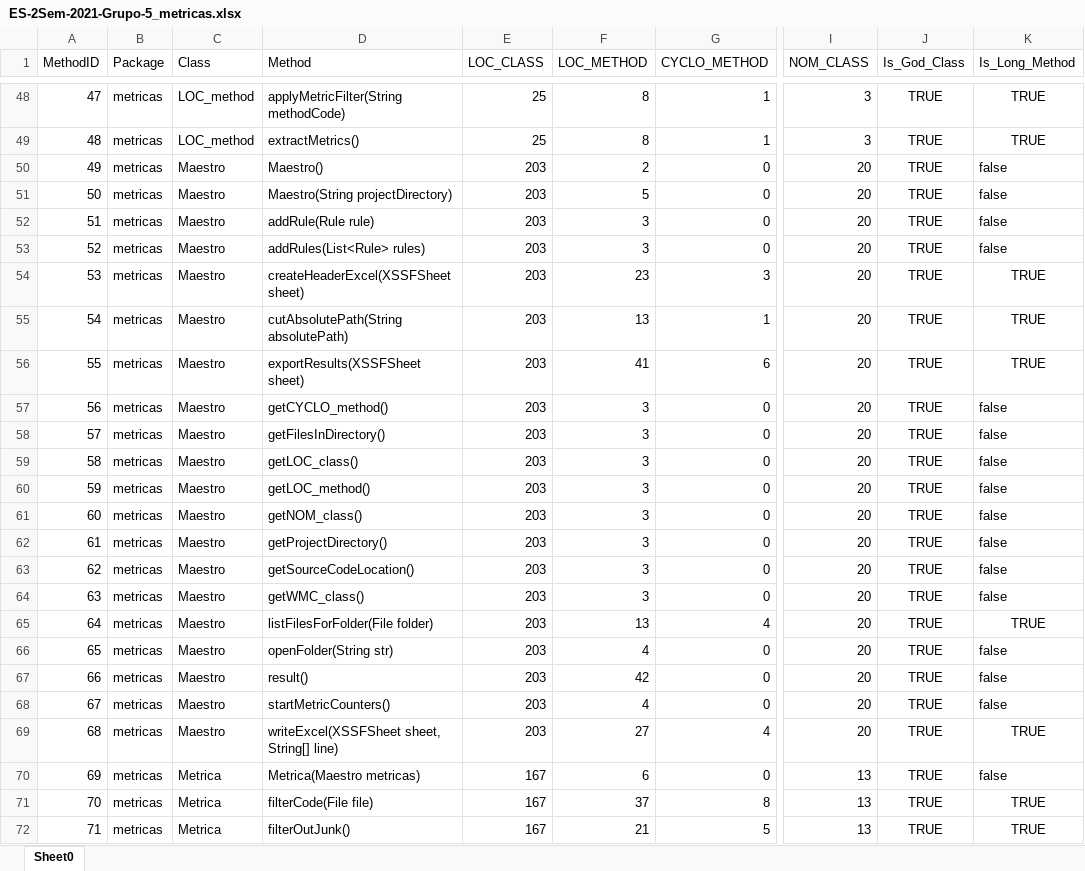
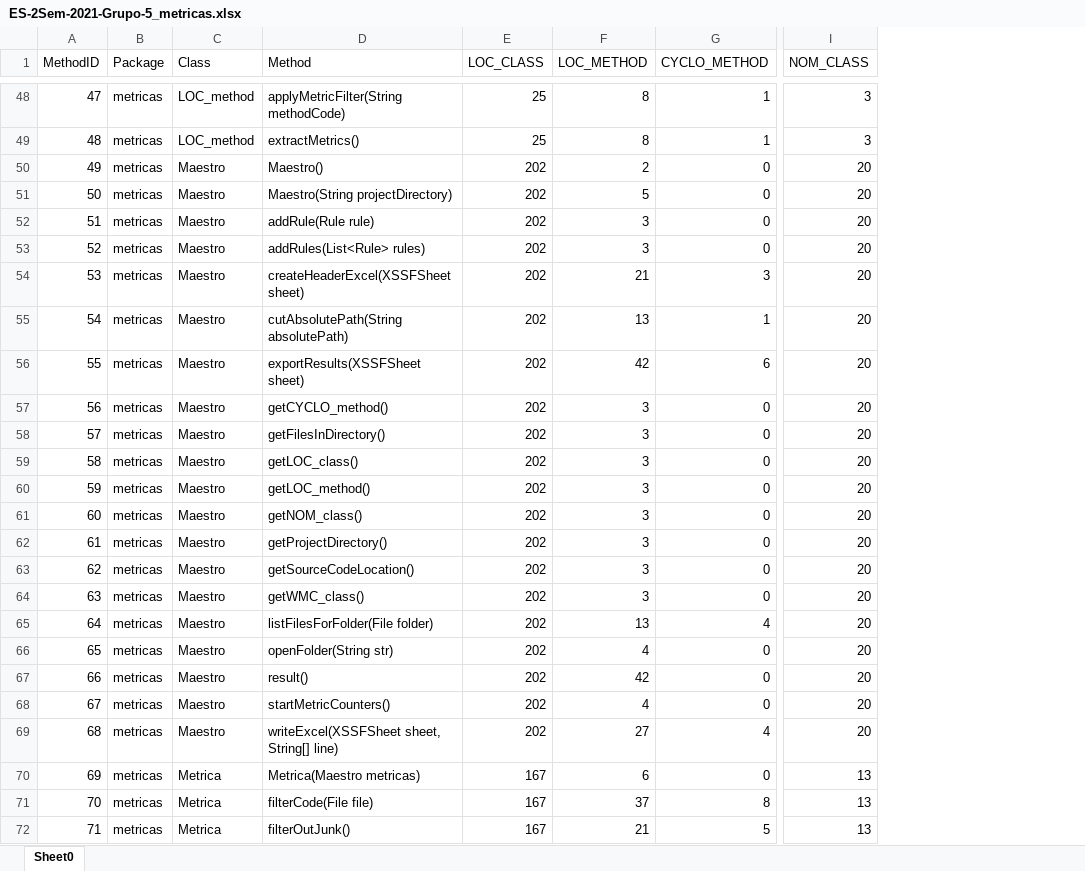
Before and after one commit to simoesd/ES-2Sem-2021-Grupo-5, an Excel workbook: ES-2Sem-2021-Grupo-5_metricas.xlsx, sheet Sheet0, drawn as a sheet; only a part is shown, gaps mark what is left out; values as stored, in another font and other column widths than the file's, no borders; the diff covers the shown part only; the diff names each change by its address in the sheet, - before the commit and + after, or states it on an @@ line.

```diff
--- a/ES-2Sem-2021-Grupo-5_metricas.xlsx (sheet Sheet0)
+++ b/ES-2Sem-2021-Grupo-5_metricas.xlsx (sheet Sheet0)
-column J (Is_God_Class), rows 48-72: all TRUE
-column K (Is_Long_Method), rows 48-72: TRUE | TRUE | false | false | false | false | TRUE | TRUE | TRUE | false | false | false | false | false | false | false | false | TRUE | false | false | false | TRUE | false | TRUE | TRUE
-E50:E69 (LOC_CLASS): 203
+E50:E69 (LOC_CLASS): 202
-F54 (LOC_METHOD): 23
+F54 (LOC_METHOD): 21
-F56 (LOC_METHOD): 41
+F56 (LOC_METHOD): 42
```
Also changed, not shown: 27 edited cells elsewhere in this sheet, Code_Smells.xlsx, 2 other files.
